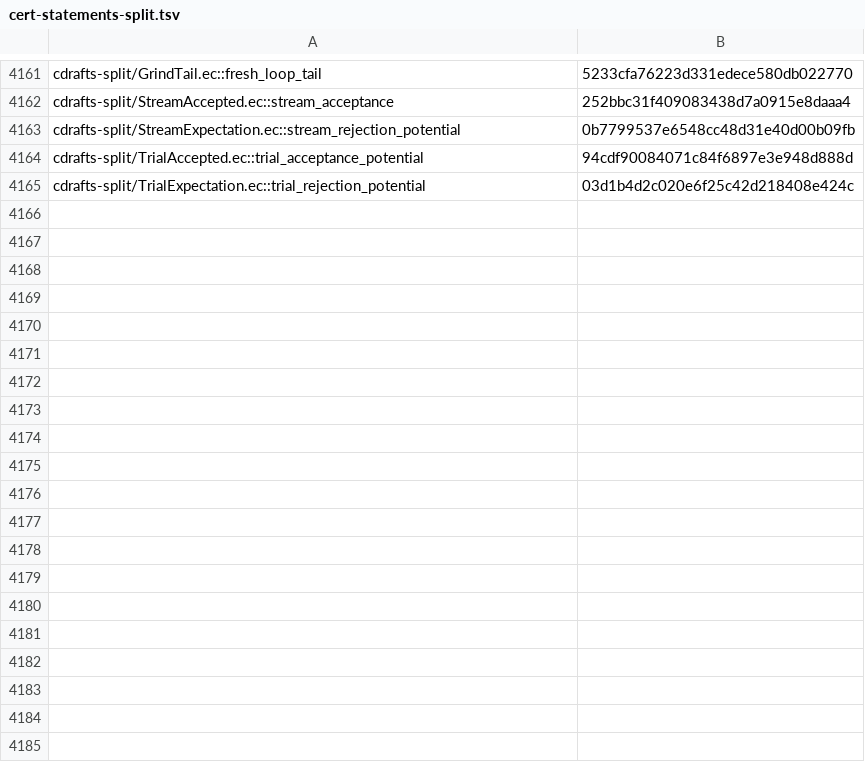
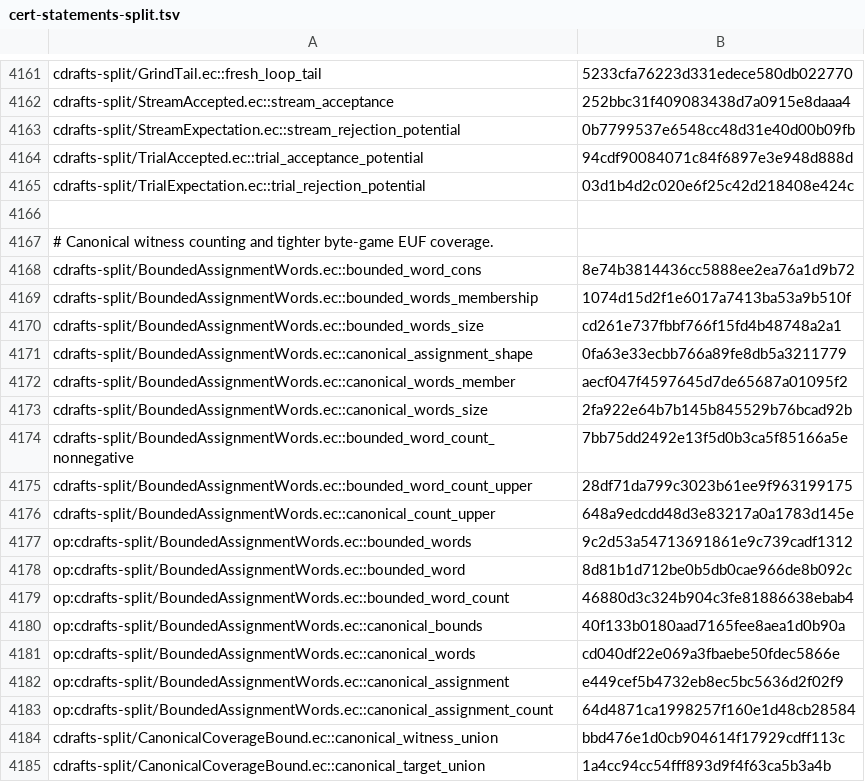
Before and after one commit to EthereumPhone/PQ1, a TSV file: contracts/verification/easycrypt/c10-port/cert-statements-split.tsv, drawn as a sheet; only a part is shown, gaps mark what is left out; the diff covers the shown part only; the diff names each change by its address in the sheet, - before the commit and + after, or states it on an @@ line.

Commit message:
Tighten adaptive FORS coverage with canonical witness counting

```diff
--- a/contracts/verification/easycrypt/c10-port/cert-statements-split.tsv
+++ b/contracts/verification/easycrypt/c10-port/cert-statements-split.tsv
+row 4166: (empty)
+row 4167: # Canonical witness counting and tighter byte-game EUF coverage.
+row 4168: cdrafts-split/BoundedAssignmentWords.ec::bounded_word_cons | 8e74b3814436cc5888ee2ea76a1d9b72
+row 4169: cdrafts-split/BoundedAssignmentWords.ec::bounded_words_membership | 1074d15d2f1e6017a7413ba53a9b510f
+row 4170: cdrafts-split/BoundedAssignmentWords.ec::bounded_words_size | cd261e737fbbf766f15fd4b48748a2a1
+row 4171: cdrafts-split/BoundedAssignmentWords.ec::canonical_assignment_shape | 0fa63e33ecbb766a89fe8db5a3211779
+row 4172: cdrafts-split/BoundedAssignmentWords.ec::canonical_words_member | aecf047f4597645d7de65687a01095f2
+row 4173: cdrafts-split/BoundedAssignmentWords.ec::canonical_words_size | 2fa922e64b7b145b845529b76bcad92b
+row 4174: cdrafts-split/BoundedAssignmentWords.ec::bounded_word_count_nonnegative | 7bb75dd2492e13f5d0b3ca5f85166a5e
+row 4175: cdrafts-split/BoundedAssignmentWords.ec::bounded_word_count_upper | 28df71da799c3023b61ee9f963199175
+row 4176: cdrafts-split/BoundedAssignmentWords.ec::canonical_count_upper | 648a9edcdd48d3e83217a0a1783d145e
+row 4177: op:cdrafts-split/BoundedAssignmentWords.ec::bounded_words | 9c2d53a54713691861e9c739cadf1312
+row 4178: op:cdrafts-split/BoundedAssignmentWords.ec::bounded_word | 8d81b1d712be0b5db0cae966de8b092c
+row 4179: op:cdrafts-split/BoundedAssignmentWords.ec::bounded_word_count | 46880d3c324b904c3fe81886638ebab4
+row 4180: op:cdrafts-split/BoundedAssignmentWords.ec::canonical_bounds | 40f133b0180aad7165fee8aea1d0b90a
+row 4181: op:cdrafts-split/BoundedAssignmentWords.ec::canonical_words | cd040df22e069a3fbaebe50fdec5866e
+row 4182: op:cdrafts-split/BoundedAssignmentWords.ec::canonical_assignment | e449cef5b4732eb8ec5bc5636d2f02f9
+row 4183: op:cdrafts-split/BoundedAssignmentWords.ec::canonical_assignment_count | 64d4871ca1998257f160e1d48cb28584
+row 4184: cdrafts-split/CanonicalCoverageBound.ec::canonical_witness_union | bbd476e1d0cb904614f17929cdff113c
+row 4185: cdrafts-split/CanonicalCoverageBound.ec::canonical_target_union | 1a4cc94cc54fff893d9f4f63ca5b3a4b
```
Also changed, not shown: 22 added rows elsewhere in this file, contracts/verification/easycrypt/c10-port/cert-baseline-split.tsv, contracts/verification/easycrypt/c10-port/cert-cone-files-split.tsv, 33 other files.
